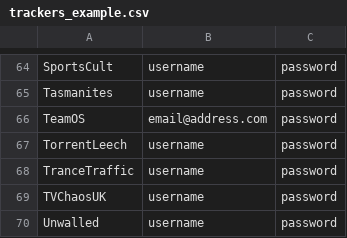
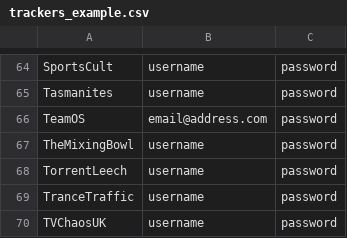
Before and after one commit to zodac-personal/tracker-profiles, a CSV file: docker/trackers_example.csv, drawn as a sheet; only a part is shown, gaps mark what is left out; the shorter side is filled out with more unchanged rows; the diff names each change by its address in the sheet, - before the commit and + after, or states it on an @@ line.

Commit message:
[TheMixingBowl] Implemented tracker

```diff
--- a/docker/trackers_example.csv
+++ b/docker/trackers_example.csv
+row 67: TheMixingBowl | username | password
```
Also changed, not shown: 2 other files.
